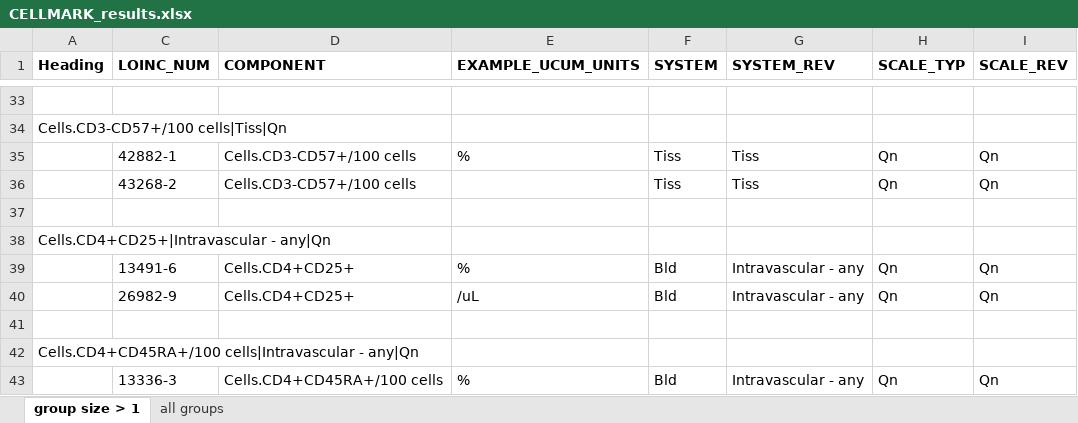
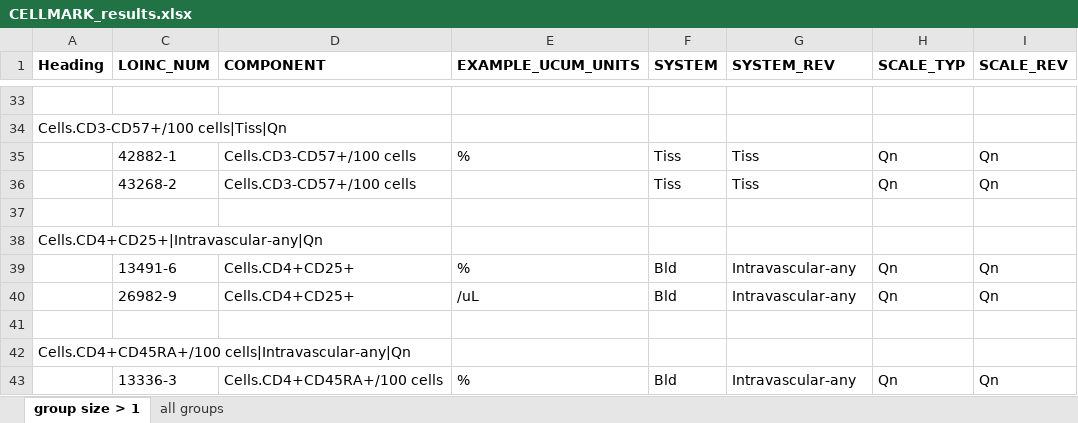
Before and after one commit to LHNCBC/Equivalence-Classes-Data-Files, an Excel workbook: CELLMARK_results.xlsx, sheet group size > 1, drawn as a sheet; only a part is shown, gaps mark what is left out; values as stored, in another font and other column widths than the file's, no borders; conditional formats not drawn; the diff covers the shown part only; the diff names each change by its address in the sheet, - before the commit and + after, or states it on an @@ line.

```diff
--- a/CELLMARK_results.xlsx (sheet group size > 1)
+++ b/CELLMARK_results.xlsx (sheet group size > 1)
-A38 (Heading): Cells.CD4+CD25+|Intravascular - any|Qn
+A38 (Heading): Cells.CD4+CD25+|Intravascular-any|Qn
-G39:G40 (SYSTEM_REV): Intravascular - any
+G39:G40 (SYSTEM_REV): Intravascular-any
-A42 (Heading): Cells.CD4+CD45RA+/100 cells|Intravascular - any|Qn
+A42 (Heading): Cells.CD4+CD45RA+/100 cells|Intravascular-any|Qn
-G43 (SYSTEM_REV): Intravascular - any
+G43 (SYSTEM_REV): Intravascular-any
```
Also changed, not shown: 19 edited cells elsewhere in this sheet, sheet all groups, hidden cells, ABXBACT_results.xlsx, COAG_results.xlsx, 10 other files.
